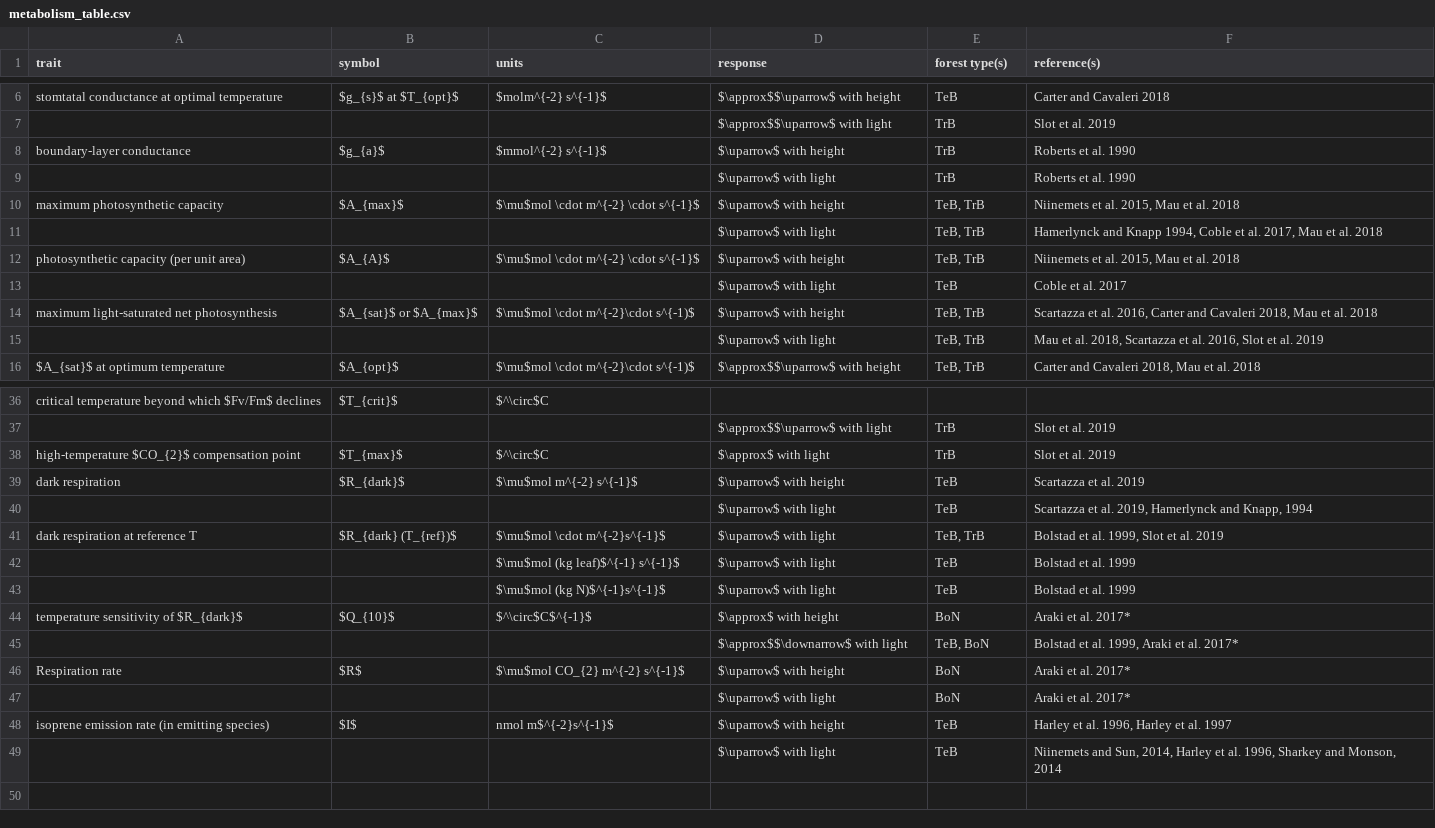
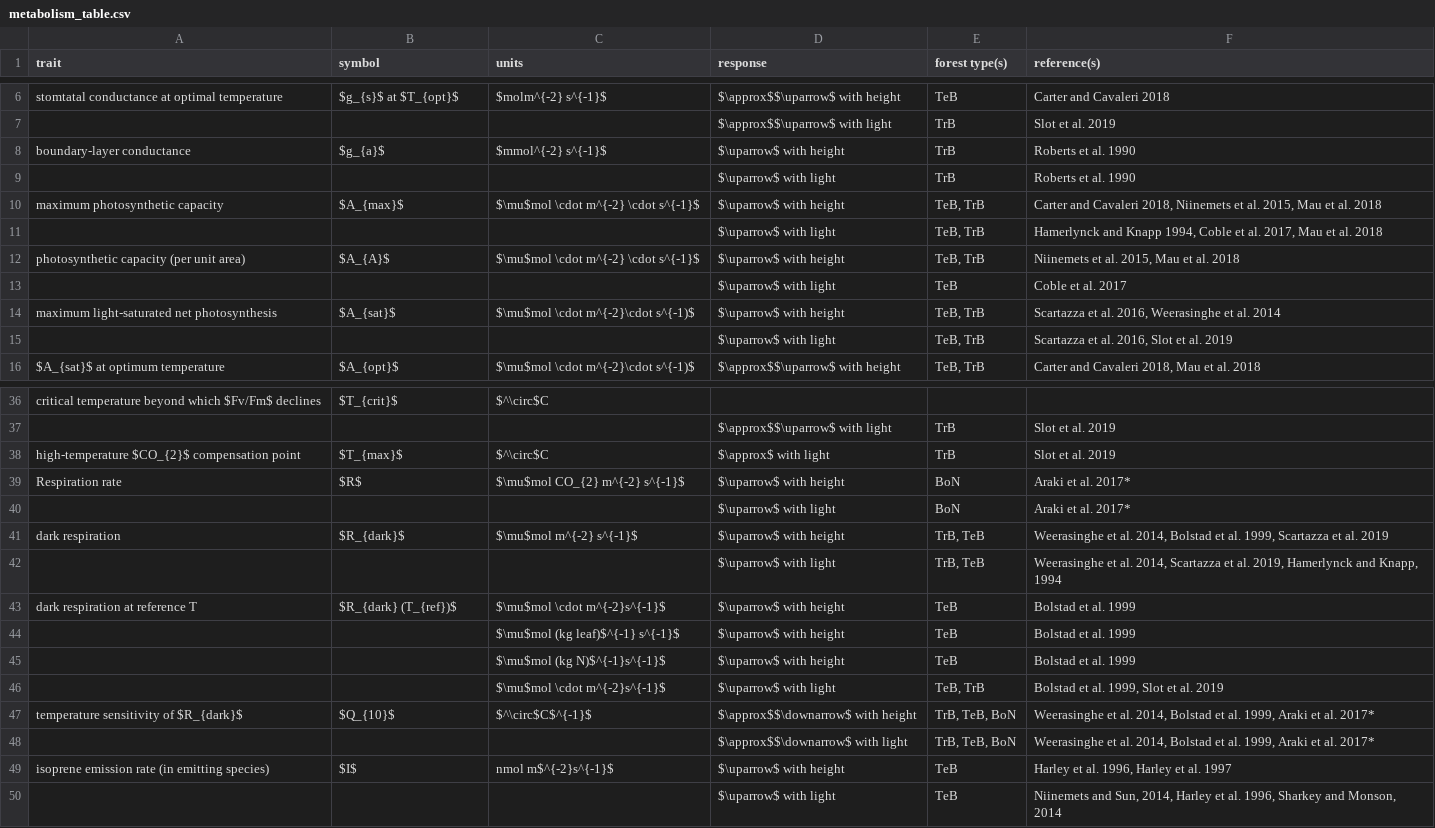
Before and after one commit to EcoClimLab/vertical-thermal-review, a CSV file: Lit_Review/metabolism_table.csv, drawn as a sheet; only a part is shown, gaps mark what is left out.

Commit message:
Update metabolism_table.csv

```diff
--- a/Lit_Review/metabolism_table.csv
+++ b/Lit_Review/metabolism_table.csv
@@ -9,3 +9,3 @@ boundary-layer conductance,$g_{a}$,$mmol^{-2} s^{-1}$,$\uparrow$ with height,TrB
 ,,,$\uparrow$ with light,TrB,Roberts et al. 1990
-maximum photosynthetic capacity,$A_{max}$,$\mu$mol \cdot m^{-2} \cdot s^{-1}$,$\uparrow$ with height,"TeB, TrB","Niinemets et al. 2015, Mau et al. 2018"
+maximum photosynthetic capacity,$A_{max}$,$\mu$mol \cdot m^{-2} \cdot s^{-1}$,$\uparrow$ with height,"TeB, TrB","Carter and Cavaleri 2018, Niinemets et al. 2015, Mau et al. 2018"
 ,,,$\uparrow$ with light,"TeB, TrB","Hamerlynck and Knapp 1994, Coble et al. 2017,  Mau et al. 2018"
@@ -13,4 +13,4 @@ photosynthetic capacity (per unit area),$A_{A}$,$\mu$mol \cdot m^{-2} \cdot s^{-
 ,,,$\uparrow$ with light,TeB,Coble et al. 2017
-maximum light-saturated net photosynthesis ,$A_{sat}$ or $A_{max}$,$\mu$mol \cdot m^{-2}\cdot s^{-1)$,$\uparrow$ with height,"TeB, TrB","Scartazza et al. 2016, Carter and Cavaleri 2018, Mau et al. 2018 "
-,,,$\uparrow$ with light,"TeB, TrB","Mau et al. 2018, Scartazza et al. 2016, Slot et al. 2019"
+maximum light-saturated net photosynthesis ,$A_{sat}$ ,$\mu$mol \cdot m^{-2}\cdot s^{-1)$,$\uparrow$ with height,"TeB, TrB","Scartazza et al. 2016, Weerasinghe et al. 2014"
+,,,$\uparrow$ with light,"TeB, TrB","Scartazza et al. 2016, Slot et al. 2019"
 $A_{sat}$ at optimum temperature,$A_{opt}$,$\mu$mol \cdot m^{-2}\cdot s^{-1)$,$\approx$$\uparrow$ with height,"TeB, TrB","Carter and Cavaleri 2018, Mau et al. 2018"
@@ -38,11 +38,12 @@ critical temperature beyond which $Fv/Fm$ declines,$T_{crit}$,$^\circ$C,,,
 high-temperature $CO_{2}$ compensation point,$T_{max}$,$^\circ$C,$\approx$ with light,TrB,Slot et al. 2019
-dark respiration ,$R_{dark}$,$\mu$mol m^{-2} s^{-1}$,$\uparrow$ with height,TeB,Scartazza et al. 2019
-,,,$\uparrow$ with light,TeB,"Scartazza et al. 2019, Hamerlynck and Knapp, 1994"
-dark respiration at reference T,$R_{dark} (T_{ref})$,$\mu$mol  \cdot m^{-2}s^{-1}$,$\uparrow$ with light,"TeB, TrB","Bolstad et al. 1999, Slot et al. 2019"
-,,$\mu$mol (kg leaf)$^{-1} s^{-1}$ ,$\uparrow$ with light,TeB,Bolstad et al. 1999
-,,$\mu$mol (kg N)$^{-1}s^{-1}$ ,$\uparrow$ with light,TeB,Bolstad et al. 1999
-temperature sensitivity of $R_{dark}$,$Q_{10}$,$^\circ$C$^{-1}$,$\approx$ with height,BoN,Araki et al. 2017*
-,,,$\approx$$\downarrow$ with light,"TeB, BoN","Bolstad et al. 1999, Araki et al. 2017*"
 Respiration rate,$R$,$\mu$mol CO_{2} m^{-2} s^{-1}$,$\uparrow$ with height,BoN,Araki et al. 2017*
 ,,,$\uparrow$ with light,BoN,Araki et al. 2017*
+dark respiration ,$R_{dark}$,$\mu$mol m^{-2} s^{-1}$,$\uparrow$ with height,"TrB, TeB","Weerasinghe et al. 2014, Bolstad et al. 1999, Scartazza et al. 2019"
+,,,$\uparrow$ with light,"TrB, TeB","Weerasinghe et al. 2014, Scartazza et al. 2019, Hamerlynck and Knapp, 1994"
+dark respiration at reference T,$R_{dark} (T_{ref})$,$\mu$mol  \cdot m^{-2}s^{-1}$,$\uparrow$ with height,TeB,Bolstad et al. 1999
+,,$\mu$mol (kg leaf)$^{-1} s^{-1}$ ,$\uparrow$ with height,TeB,Bolstad et al. 1999
+,,$\mu$mol (kg N)$^{-1}s^{-1}$ ,$\uparrow$ with height,TeB,Bolstad et al. 1999
+,,$\mu$mol  \cdot m^{-2}s^{-1}$,$\uparrow$ with light,"TeB, TrB","Bolstad et al. 1999, Slot et al. 2019"
+temperature sensitivity of $R_{dark}$,$Q_{10}$,$^\circ$C$^{-1}$,$\approx$$\downarrow$ with height,"TrB, TeB, BoN","Weerasinghe et al. 2014, Bolstad et al. 1999, Araki et al. 2017*"
+,,,$\approx$$\downarrow$ with light,"TrB, TeB, BoN","Weerasinghe et al. 2014, Bolstad et al. 1999, Araki et al. 2017*"
 isoprene emission rate (in emitting species),$I$,nmol m$^{-2}s^{-1}$,$\uparrow$ with height,TeB,"Harley et al. 1996, Harley et al. 1997"
```
